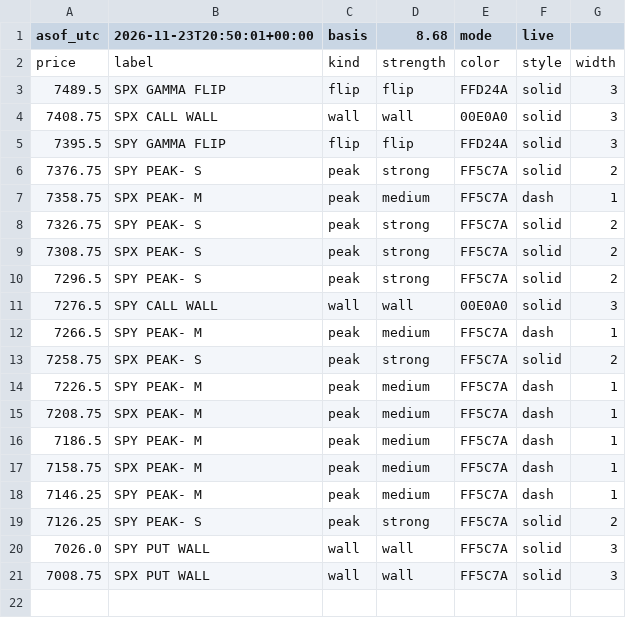
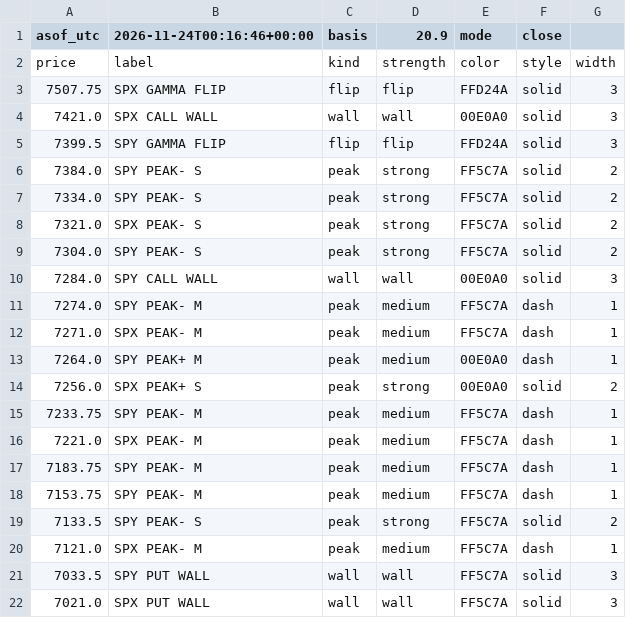
Before and after one commit to mshb4466/mirsad, a CSV file: gamma/levels_es.csv, drawn as a sheet.

```diff
--- a/gamma/levels_es.csv
+++ b/gamma/levels_es.csv
@@ -1,21 +1,22 @@
-asof_utc,2026-11-23T20:50:01+00:00,basis,8.68,mode,live
+asof_utc,2026-11-24T00:16:46+00:00,basis,20.9,mode,close
 price,label,kind,strength,color,style,width
-7489.5,SPX GAMMA FLIP,flip,flip,FFD24A,solid,3
-7408.75,SPX CALL WALL,wall,wall,00E0A0,solid,3
-7395.5,SPY GAMMA FLIP,flip,flip,FFD24A,solid,3
-7376.75,SPY PEAK- S,peak,strong,FF5C7A,solid,2
-7358.75,SPX PEAK- M,peak,medium,FF5C7A,dash,1
-7326.75,SPY PEAK- S,peak,strong,FF5C7A,solid,2
-7308.75,SPX PEAK- S,peak,strong,FF5C7A,solid,2
-7296.5,SPY PEAK- S,peak,strong,FF5C7A,solid,2
-7276.5,SPY CALL WALL,wall,wall,00E0A0,solid,3
-7266.5,SPY PEAK- M,peak,medium,FF5C7A,dash,1
-7258.75,SPX PEAK- S,peak,strong,FF5C7A,solid,2
-7226.5,SPY PEAK- M,peak,medium,FF5C7A,dash,1
-7208.75,SPX PEAK- M,peak,medium,FF5C7A,dash,1
-7186.5,SPY PEAK- M,peak,medium,FF5C7A,dash,1
-7158.75,SPX PEAK- M,peak,medium,FF5C7A,dash,1
-7146.25,SPY PEAK- M,peak,medium,FF5C7A,dash,1
-7126.25,SPY PEAK- S,peak,strong,FF5C7A,solid,2
-7026.0,SPY PUT WALL,wall,wall,FF5C7A,solid,3
-7008.75,SPX PUT WALL,wall,wall,FF5C7A,solid,3
+7507.75,SPX GAMMA FLIP,flip,flip,FFD24A,solid,3
+7421.0,SPX CALL WALL,wall,wall,00E0A0,solid,3
+7399.5,SPY GAMMA FLIP,flip,flip,FFD24A,solid,3
+7384.0,SPY PEAK- S,peak,strong,FF5C7A,solid,2
+7334.0,SPY PEAK- S,peak,strong,FF5C7A,solid,2
+7321.0,SPX PEAK- S,peak,strong,FF5C7A,solid,2
+7304.0,SPY PEAK- S,peak,strong,FF5C7A,solid,2
+7284.0,SPY CALL WALL,wall,wall,00E0A0,solid,3
+7274.0,SPY PEAK- M,peak,medium,FF5C7A,dash,1
+7271.0,SPX PEAK- M,peak,medium,FF5C7A,dash,1
+7264.0,SPY PEAK+ M,peak,medium,00E0A0,dash,1
+7256.0,SPX PEAK+ S,peak,strong,00E0A0,solid,2
+7233.75,SPY PEAK- M,peak,medium,FF5C7A,dash,1
+7221.0,SPX PEAK- M,peak,medium,FF5C7A,dash,1
+7183.75,SPY PEAK- M,peak,medium,FF5C7A,dash,1
+7153.75,SPY PEAK- M,peak,medium,FF5C7A,dash,1
+7133.5,SPY PEAK- S,peak,strong,FF5C7A,solid,2
+7121.0,SPX PEAK- M,peak,medium,FF5C7A,dash,1
+7033.5,SPY PUT WALL,wall,wall,FF5C7A,solid,3
+7021.0,SPX PUT WALL,wall,wall,FF5C7A,solid,3
```
Also changed, not shown: 3 other files.
